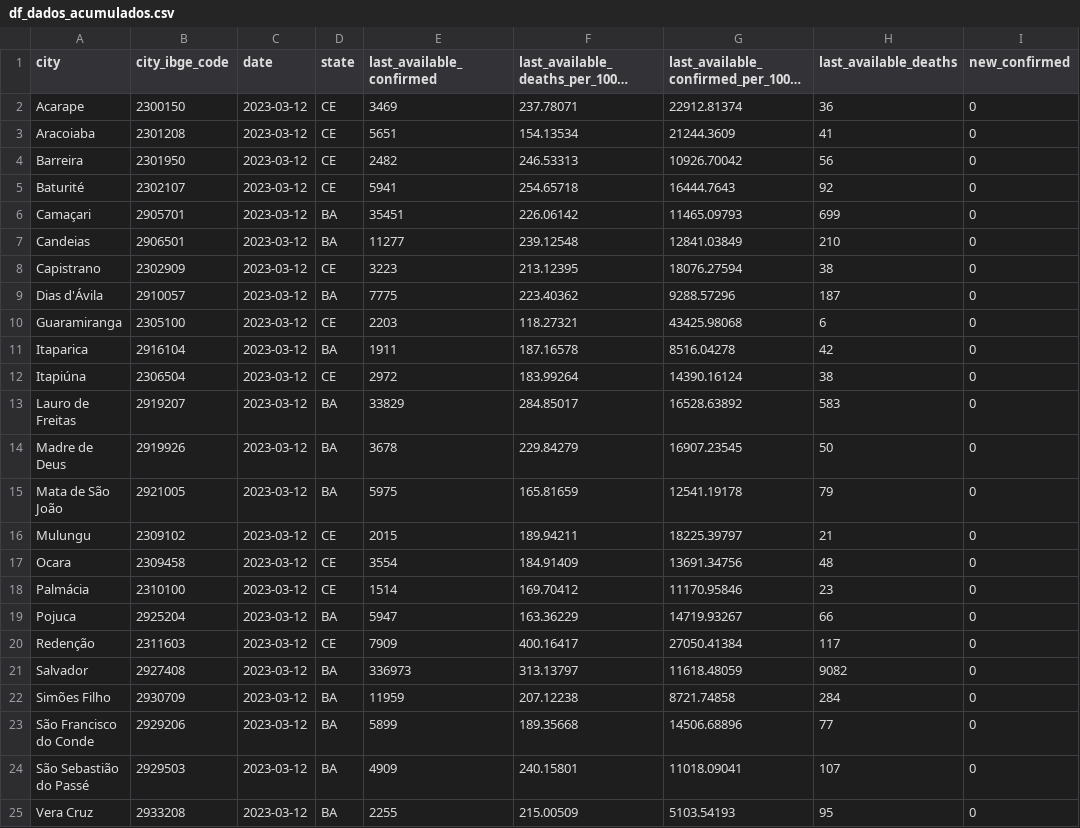
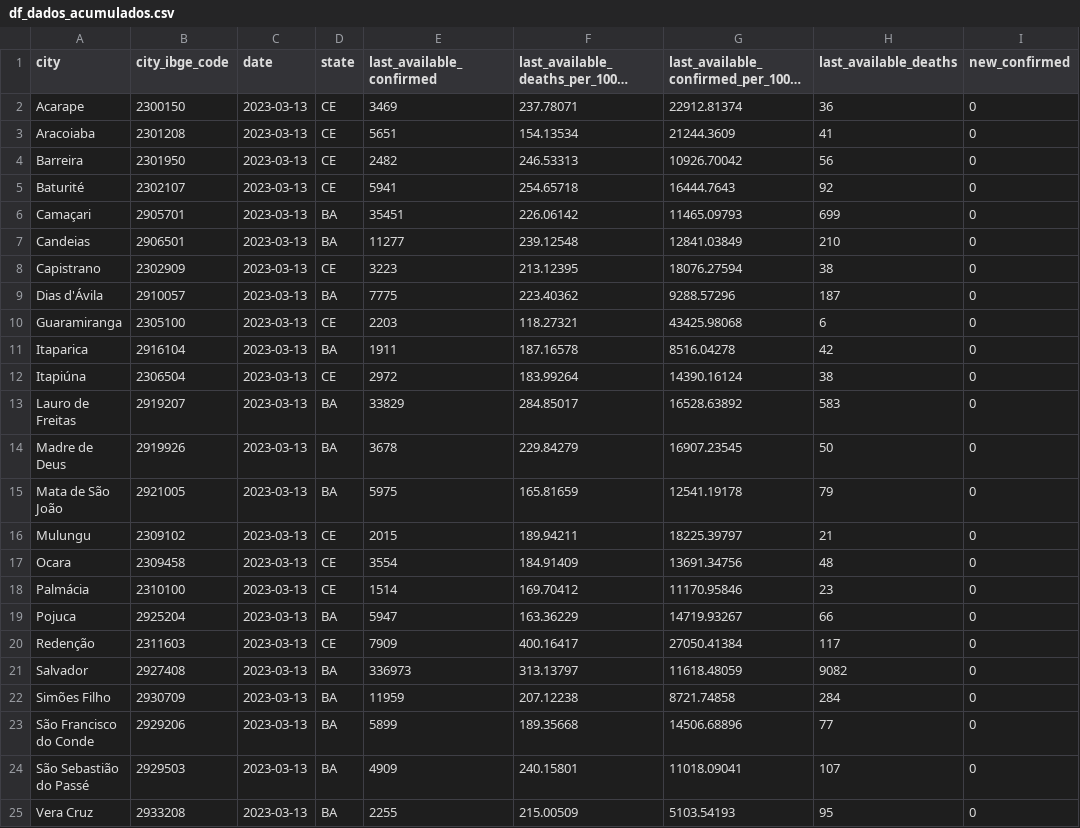
Before and after one commit to painelcovid19/painelcovid19.github.io, a CSV file: data/df_dados_acumulados.csv, drawn as a sheet; only a part is shown; long unchanged cells end in …; the diff names each change by its address in the sheet, - before the commit and + after, or states it on an @@ line.

```diff
--- a/data/df_dados_acumulados.csv
+++ b/data/df_dados_acumulados.csv
-C2:C25 (date): 2023-03-12
+C2:C25 (date): 2023-03-13
```
